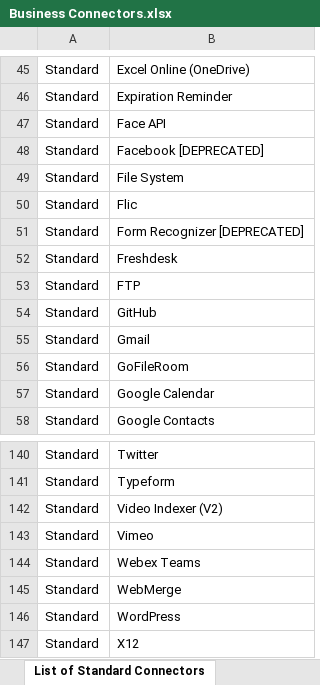
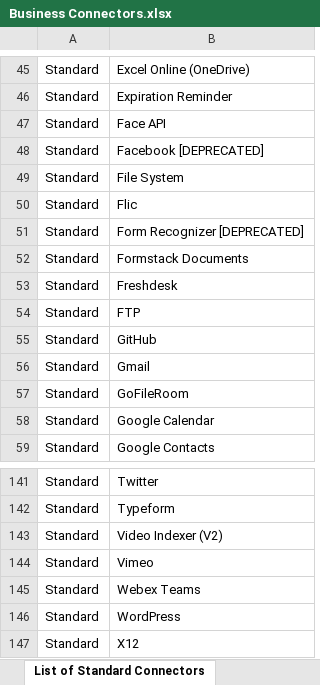
Before and after one commit to sqlarcher/power-connectors, an Excel workbook: Business Connectors.xlsx, sheet List of Standard Connectors, drawn as a sheet; only a part is shown, gaps mark what is left out; values as stored, in another font and other column widths than the file's, no borders; table styles not drawn; removed rows and columns are numbered as before the commit, all else as after; the diff names each change by its address in the sheet, - before the commit and + after, or states it on an @@ line.

```diff
--- a/Business Connectors.xlsx (sheet List of Standard Connectors)
+++ b/Business Connectors.xlsx (sheet List of Standard Connectors)
+row 52: Standard | Formstack Documents
-row 145: Standard | WebMerge
```
Also changed, not shown: sheet List of Premium Connectors.
